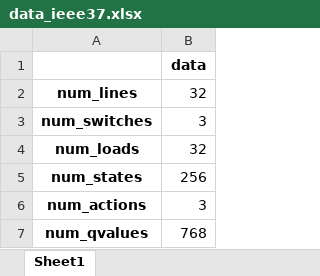
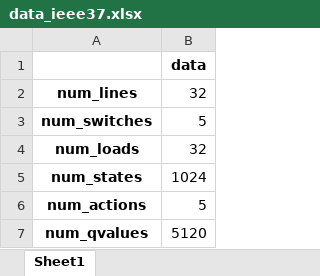
Before and after one commit to twofortyone/pg_fisr, an Excel workbook: data/data_ieee37.xlsx, sheet Sheet1, drawn as a sheet; values as stored, in another font and other column widths than the file's, no borders; the diff names each change by its address in the sheet, - before the commit and + after, or states it on an @@ line.

```diff
--- a/data/data_ieee37.xlsx (sheet Sheet1)
+++ b/data/data_ieee37.xlsx (sheet Sheet1)
-B3: 3
+B3: 5
-B5: 256
+B5: 1024
-B6: 3
+B6: 5
-B7: 768
+B7: 5120
```
Also changed, not shown: report/ars.xlsx, 11 other files.
